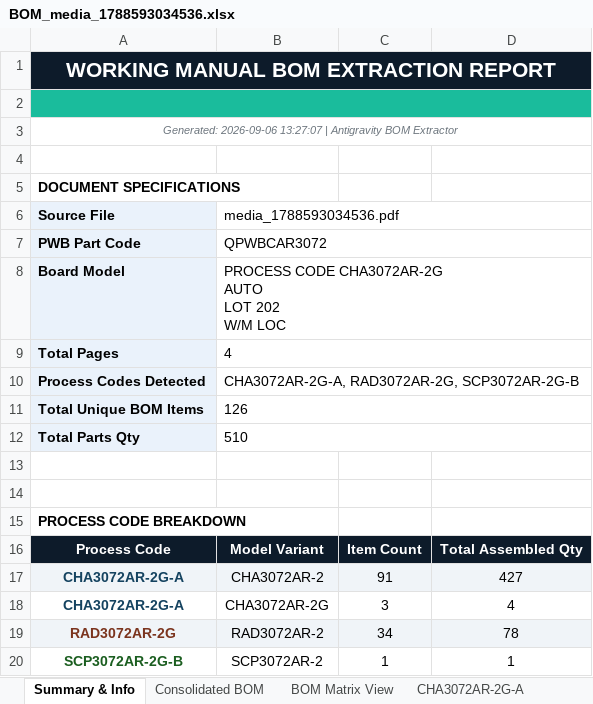
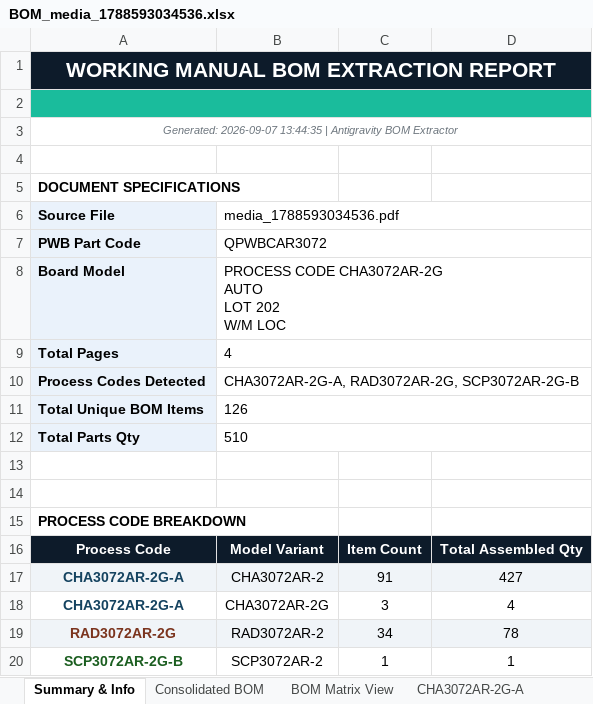
Before and after one commit to levanvung/VIPQC, an Excel workbook: excel_results/BOM_media_1788593034536.xlsx, sheet Summary & Info, drawn as a sheet; values as stored, in another font and other column widths than the file's, no borders; the diff names each change by its address in the sheet, - before the commit and + after, or states it on an @@ line.

```diff
--- a/excel_results/BOM_media_1788593034536.xlsx (sheet Summary & Info)
+++ b/excel_results/BOM_media_1788593034536.xlsx (sheet Summary & Info)
-A3: Generated: 2026-09-06 13:27:07 | Antigravity…
+A3: Generated: 2026-09-07 13:44:35 | Antigravity…
```
Also changed, not shown: excel_results/BOM_media_1788593034488.xlsx, excel_results/BOM_media_1788593034506.xlsx, 29 other files.
